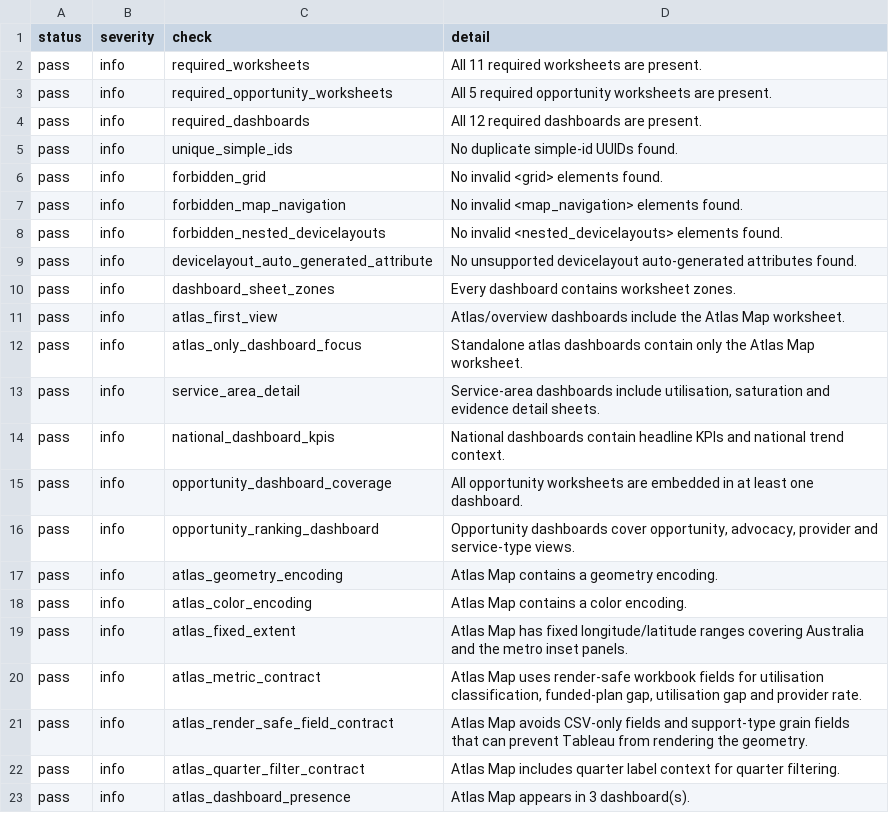
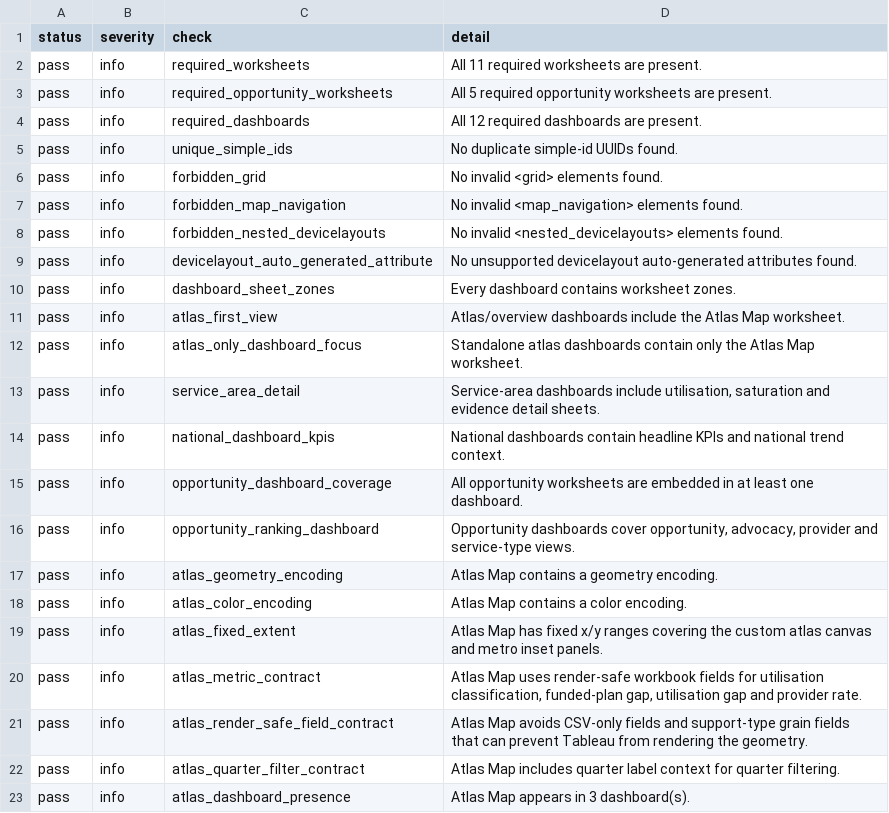
Before and after one commit to jamespmck/NDIS-Saturation-Atlas, a CSV file: data/audits/tableau_dashboard_implementation_review.csv, drawn as a sheet.

```diff
--- a/data/audits/tableau_dashboard_implementation_review.csv
+++ b/data/audits/tableau_dashboard_implementation_review.csv
@@ -18,3 +18,3 @@ pass,info,atlas_geometry_encoding,Atlas Map contains a geometry encoding.
 pass,info,atlas_color_encoding,Atlas Map contains a color encoding.
-pass,info,atlas_fixed_extent,Atlas Map has fixed longitude/latitude ranges covering Australia and the metro inset panels.
+pass,info,atlas_fixed_extent,Atlas Map has fixed x/y ranges covering the custom atlas canvas and metro inset panels.
 pass,info,atlas_metric_contract,"Atlas Map uses render-safe workbook fields for utilisation classification, funded-plan gap, utilisation gap and provider rate."
```
Also changed, not shown: data/audits/data_quality_audit.csv, data/tableau/tableau_data_quality.csv, 9 other files.
